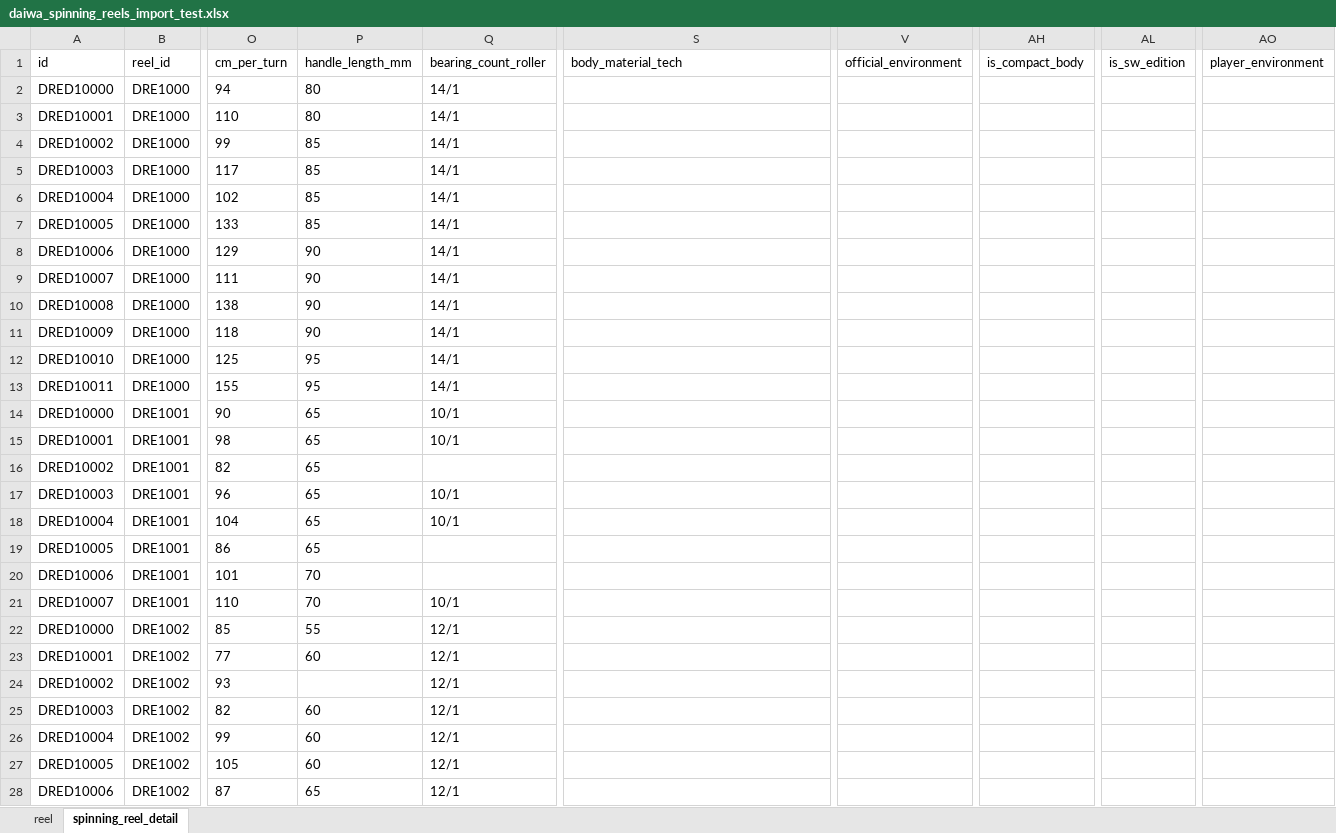
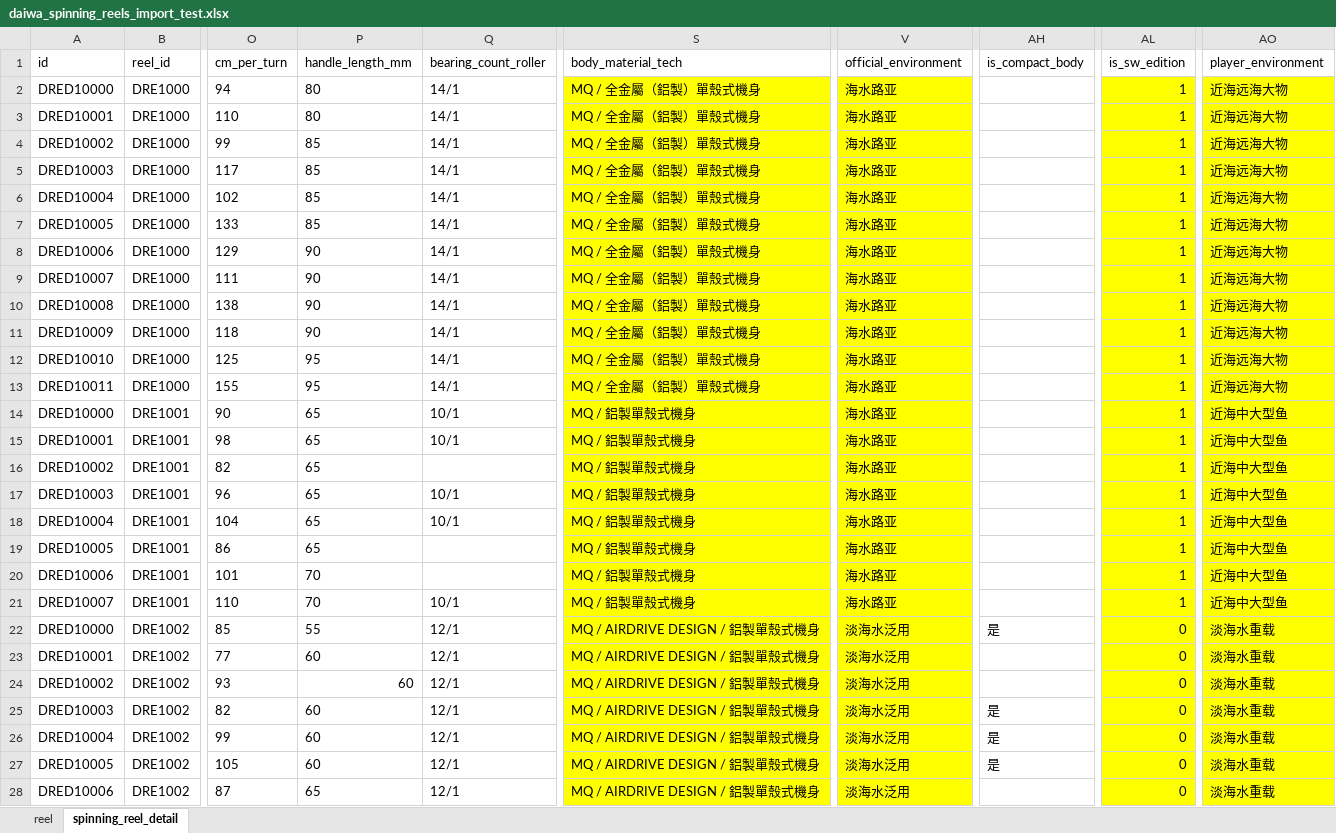
Before and after one commit to Dmaozhua/GearSage, an Excel workbook: GearSage-client/pkgGear/data_raw/daiwa_spinning_reels_import_test.xlsx, sheet spinning_reel_detail, drawn as a sheet; only a part is shown, gaps mark what is left out; values as stored, in another font and other column widths than the file's, no borders; the diff covers the shown part only; the diff names each change by its address in the sheet, - before the commit and + after, or states it on an @@ line.

```diff
--- a/GearSage-client/pkgGear/data_raw/daiwa_spinning_reels_import_test.xlsx (sheet spinning_reel_detail)
+++ b/GearSage-client/pkgGear/data_raw/daiwa_spinning_reels_import_test.xlsx (sheet spinning_reel_detail)
-S2:S13 (body_material_tech): (empty)
+S2:S13 (body_material_tech): MQ / 全金屬（鋁製）單殼式機身
-S2:S28 fill: none
+S2:S28 fill: #FFFF00
-V2:V21 (official_environment): (empty)
+V2:V21 (official_environment): 海水路亚
-V2:V28 fill: none
+V2:V28 fill: #FFFF00
-AL2:AL21 (is_sw_edition): (empty)
+AL2:AL21 (is_sw_edition): 1
-AL2:AL28 fill: none
+AL2:AL28 fill: #FFFF00
-AO2:AO13 (player_environment): (empty)
+AO2:AO13 (player_environment): 近海远海大物
-AO2:AO28 fill: none
+AO2:AO28 fill: #FFFF00
-S14:S21 (body_material_tech): (empty)
+S14:S21 (body_material_tech): MQ / 鋁製單殼式機身
-AO14:AO21 (player_environment): (empty)
+AO14:AO21 (player_environment): 近海中大型鱼
-S22:S28 (body_material_tech): (empty)
+S22:S28 (body_material_tech): MQ / AIRDRIVE DESIGN / 鋁製單殼式機身
-V22:V28 (official_environment): (empty)
+V22:V28 (official_environment): 淡海水泛用
-AH22 (is_compact_body): (empty)
+AH22 (is_compact_body): 是
-AL22:AL28 (is_sw_edition): (empty)
+AL22:AL28 (is_sw_edition): 0
-AO22:AO28 (player_environment): (empty)
+AO22:AO28 (player_environment): 淡海水重载
-P24 (handle_length_mm): (empty)
+P24 (handle_length_mm): 60
-AH25:AH27 (is_compact_body): (empty)
+AH25:AH27 (is_compact_body): 是
```
Also changed, not shown: 839 edited cells and cell formats elsewhere in this sheet, sheet reel, GearSage-client/pkgGear/data_raw/daiwa_baitcasting_reel_import.xlsx, 2 other files.
